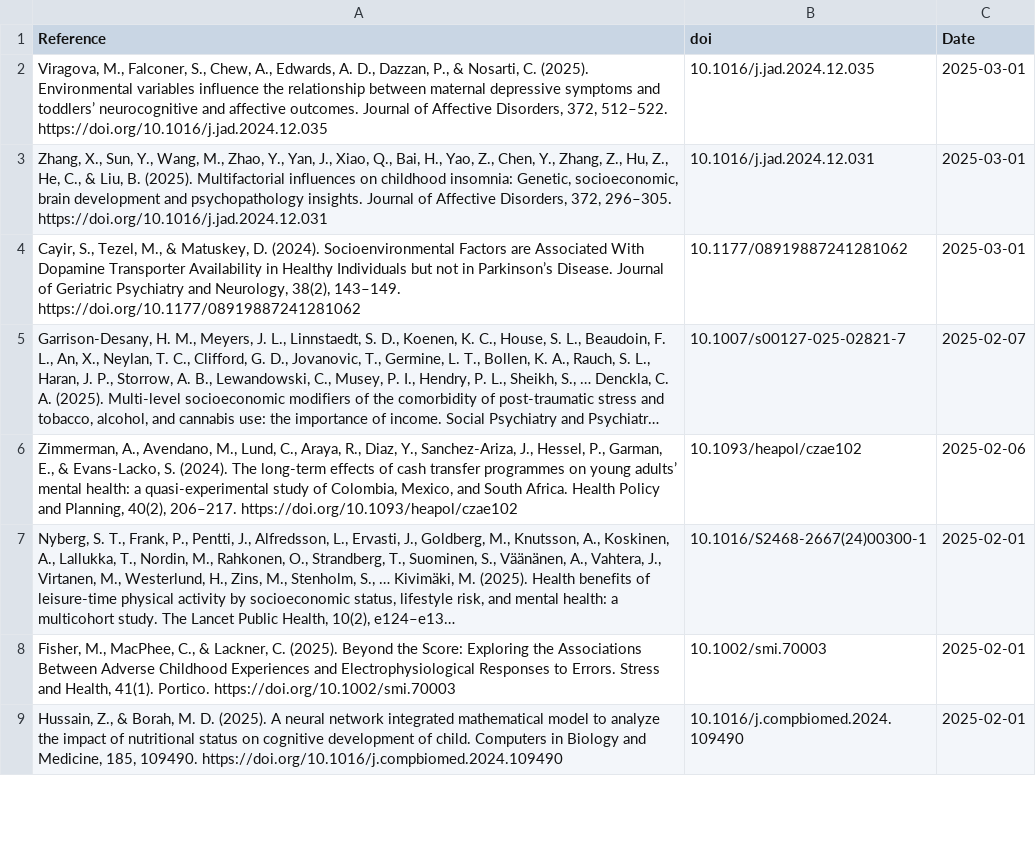
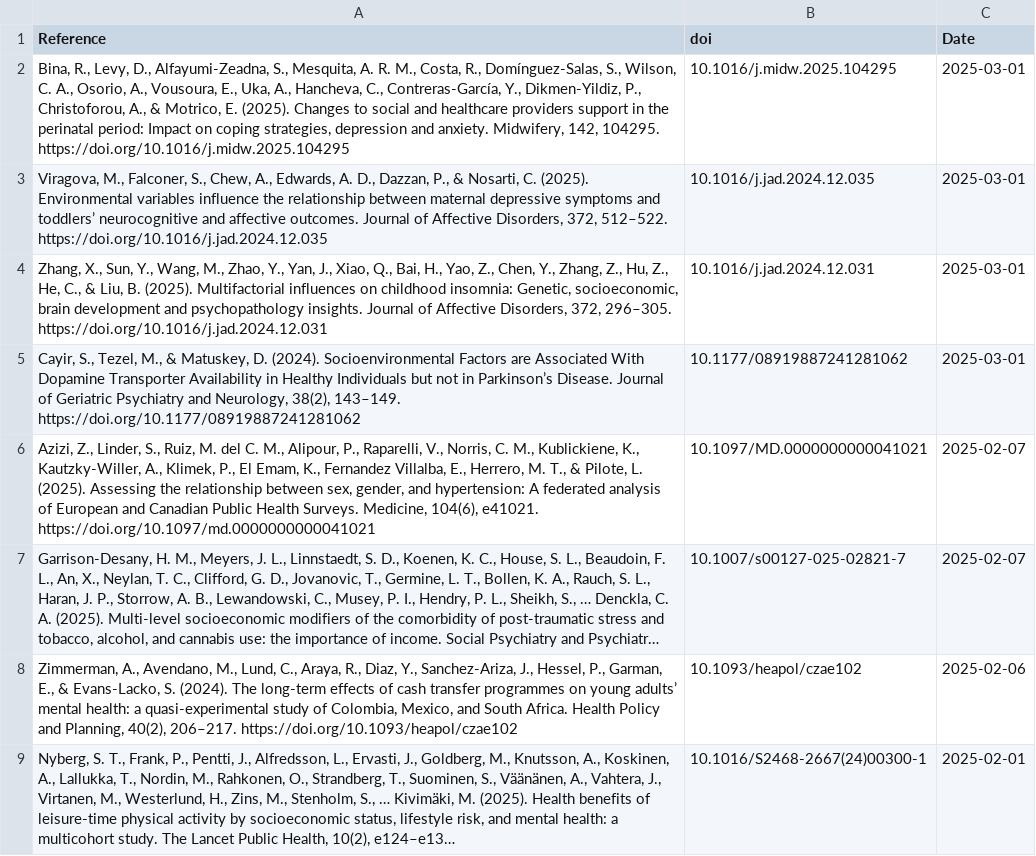
Before and after one commit to FedeGiovannetti/SESNeuroscienceRefs, a CSV file: SESneuroscienceRefs/Data/references_pubmed_ ((socioeconomic status) OR (poverty)) AND (neuroscience) .csv, drawn as a sheet; only a part is shown; the shorter side is filled out with more unchanged rows; long unchanged cells end in …; the diff names each change by its address in the sheet, - before the commit and + after, or states it on an @@ line.

```diff
--- a/SESneuroscienceRefs/Data/references_pubmed_ ((socioeconomic status) OR (poverty)) AND (neuroscience) .csv
+++ b/SESneuroscienceRefs/Data/references_pubmed_ ((socioeconomic status) OR (poverty)) AND (neuroscience) .csv
+row 2: Bina, R., Levy, D., Alfayumi-Zeadna, S., Mesquita, A. R. M., Costa, R., Domínguez-Salas, S., Wilson, C. A., Osorio, A., Vousoura, E., Uka, A., Hancheva, C., Contreras-García, Y., Dikmen-Yildiz, P., Christoforou, A., & Motrico, E. (2025). Changes to social and healthcare providers support in the perinatal period: Impact on coping strategies, depression and anxiety. Midwifery, 142, 104295. https://doi.org/10.1016/j.midw.2025.104295 | 10.1016/j.midw.2025.104295 | 2025-03-01
+row 6: Azizi, Z., Linder, S., Ruiz, M. del C. M., Alipour, P., Raparelli, V., Norris, C. M., Kublickiene, K., Kautzky-Willer, A., Klimek, P., El Emam, K., Fernandez Villalba, E., Herrero, M. T., & Pilote, L. (2025). Assessing the relationship between sex, gender, and hypertension: A federated analysis of European and Canadian Public Health Surveys. Medicine, 104(6), e41021. https://doi.org/10.1097/md.0000000000041021 | 10.1097/MD.0000000000041021 | 2025-02-07
```
Also changed, not shown: SESneuroscienceRefs/Data/references_pubmed_ ((socioeconomic status) OR (poverty)) AND (brain) .csv.
